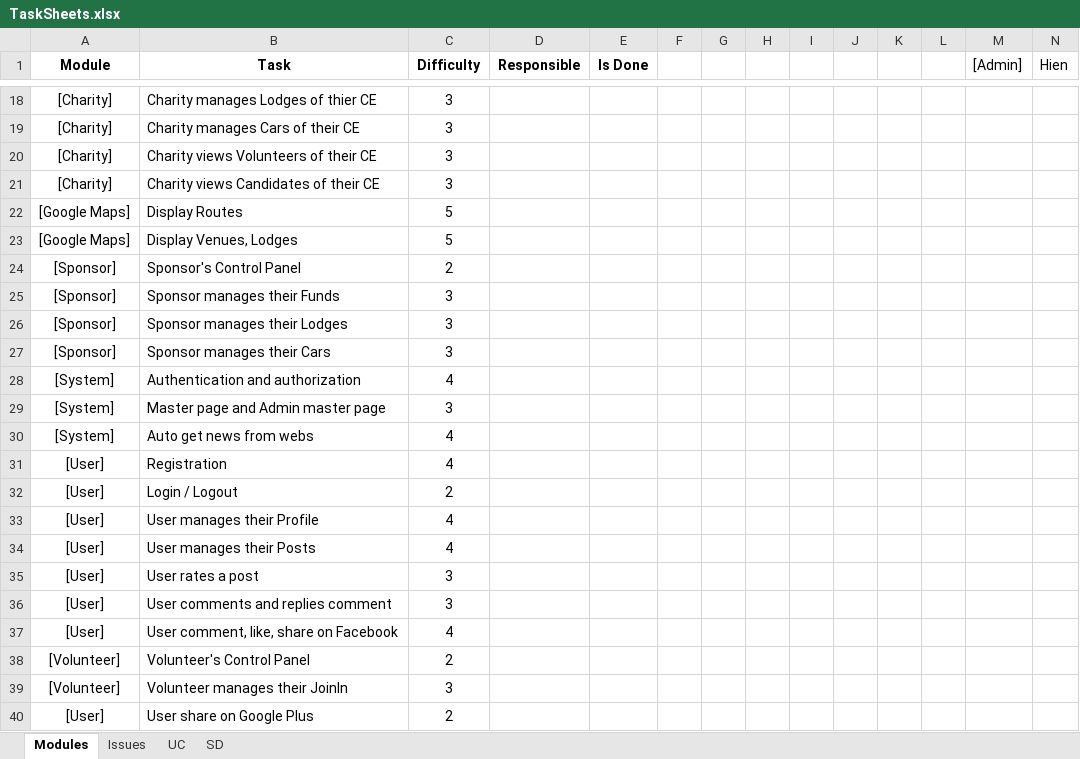
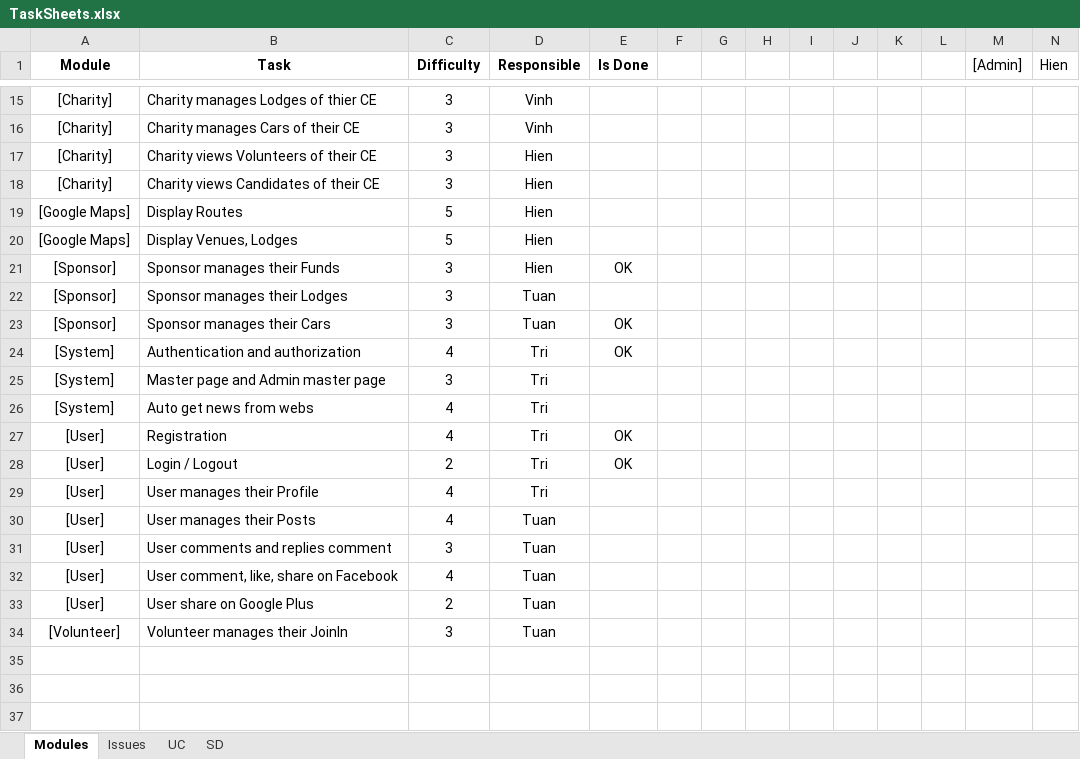
Before and after one commit to huutri92/group-22-tsmt, an Excel workbook: TaskSheets.xlsx, sheet Modules, drawn as a sheet; only a part is shown, gaps mark what is left out; values as stored, in another font and other column widths than the file's, no borders; removed rows and columns are numbered as before the commit, all else as after; rows hold the shown columns only; the diff covers the shown part only; the diff names each change by its address in the sheet, - before the commit and + after, or states it on an @@ line.

Commit message:
New TaskSheet

```diff
--- a/TaskSheets.xlsx (sheet Modules)
+++ b/TaskSheets.xlsx (sheet Modules)
-D15:D16 (Responsible): (empty)
+D15:D16 (Responsible): Vinh
-D17:D20 (Responsible): (empty)
+D17:D20 (Responsible): Hien
-row 24: [Sponsor] | Sponsor's Control Panel | 2
-D21 (Responsible): (empty)
+D21 (Responsible): Hien
-E21 (Is Done): (empty)
+E21 (Is Done): OK
-D22:D23 (Responsible): (empty)
+D22:D23 (Responsible): Tuan
-E23:E24 (Is Done): (empty)
+E23:E24 (Is Done): OK
-D24:D29 (Responsible): (empty)
+D24:D29 (Responsible): Tri
-E27:E28 (Is Done): (empty)
+E27:E28 (Is Done): OK
-D30 (Responsible): (empty)
+D30 (Responsible): Tuan
-row 35: [User] | User rates a post | 3
-D31:D32 (Responsible): (empty)
+D31:D32 (Responsible): Tuan
-row 38: [Volunteer] | Volunteer's Control Panel | 2
-row 39: [Volunteer] | Volunteer manages their JoinIn | 3
-D33 (Responsible): (empty)
+D33 (Responsible): Tuan
+row 34: [Volunteer] | Volunteer manages their JoinIn | 3 | Tuan
```
Also changed, not shown: 1 added row, 4 removed rows, 32 edited cells and cell formats elsewhere in this sheet.
